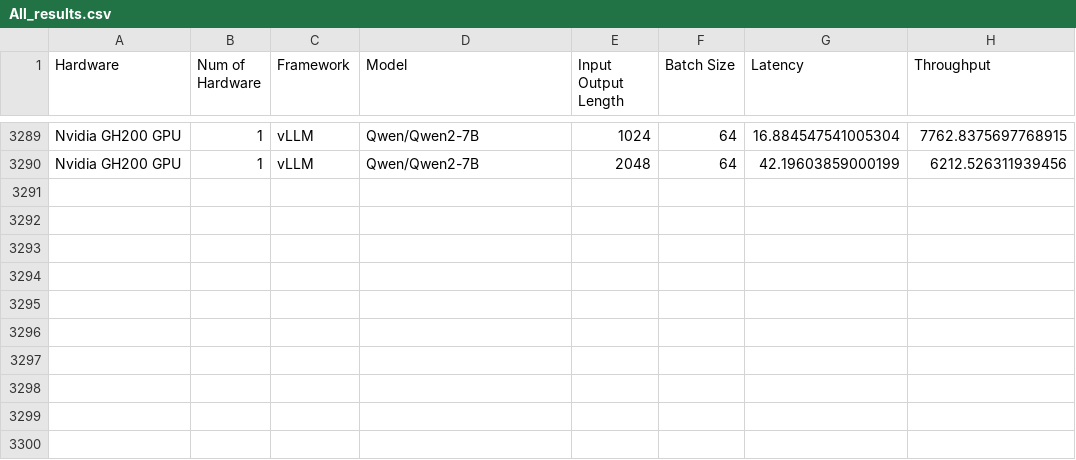
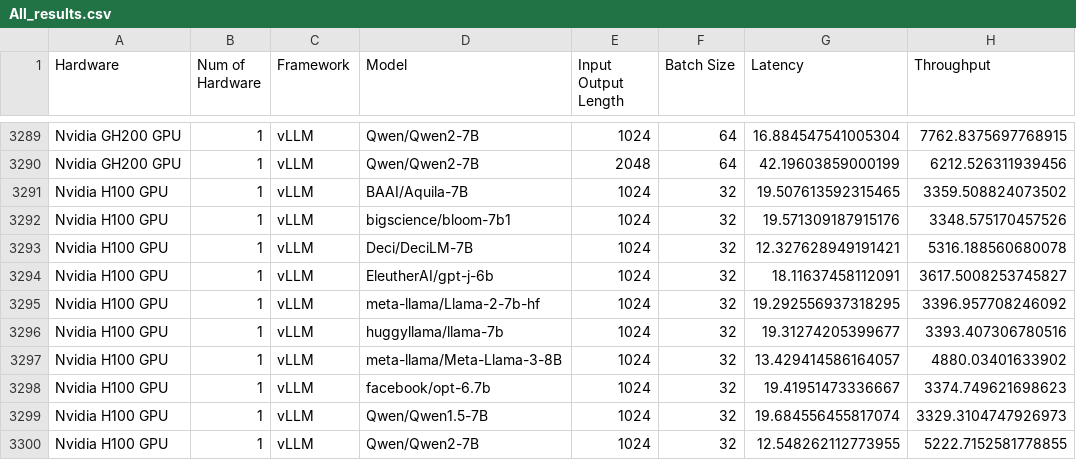
Before and after one commit to bharatkumarkale/InferenceGraphPlotter, a CSV file: data/Throughput/All_results.csv, drawn as a sheet; only a part is shown, gaps mark what is left out.

```diff
--- a/data/Throughput/All_results.csv
+++ b/data/Throughput/All_results.csv
@@ -3290 +3290,11 @@ Nvidia GH200 GPU,1,vLLM,Qwen/Qwen2-7B,1024,64,16.884547541005304,7762.8375697768
 Nvidia GH200 GPU,1,vLLM,Qwen/Qwen2-7B,2048,64,42.19603859000199,6212.526311939456
+Nvidia H100 GPU,1,vLLM,BAAI/Aquila-7B,1024,32,19.507613592315465,3359.508824073502
+Nvidia H100 GPU,1,vLLM,bigscience/bloom-7b1,1024,32,19.571309187915176,3348.575170457526
+Nvidia H100 GPU,1,vLLM,Deci/DeciLM-7B,1024,32,12.327628949191421,5316.188560680078
+Nvidia H100 GPU,1,vLLM,EleutherAI/gpt-j-6b,1024,32,18.11637458112091,3617.5008253745827
+Nvidia H100 GPU,1,vLLM,meta-llama/Llama-2-7b-hf,1024,32,19.292556937318295,3396.957708246092
+Nvidia H100 GPU,1,vLLM,huggyllama/llama-7b,1024,32,19.31274205399677,3393.407306780516
+Nvidia H100 GPU,1,vLLM,meta-llama/Meta-Llama-3-8B,1024,32,13.429414586164057,4880.03401633902
+Nvidia H100 GPU,1,vLLM,facebook/opt-6.7b,1024,32,19.41951473336667,3374.749621698623
+Nvidia H100 GPU,1,vLLM,Qwen/Qwen1.5-7B,1024,32,19.684556455817074,3329.3104747926973
+Nvidia H100 GPU,1,vLLM,Qwen/Qwen2-7B,1024,32,12.548262112773955,5222.7152581778855
```
Also changed, not shown: data/Perplexity/All_results.csv, 1 other file.
